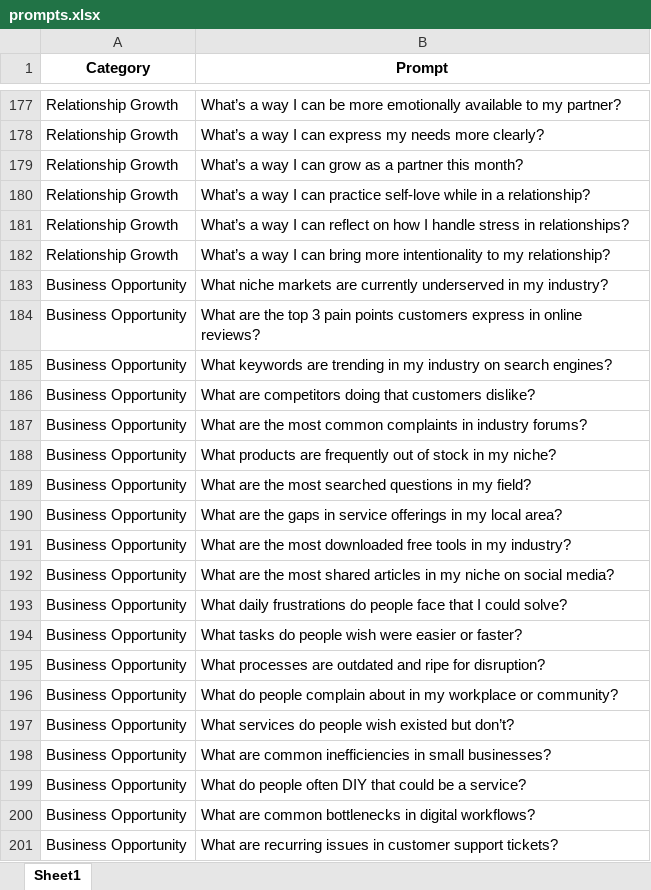
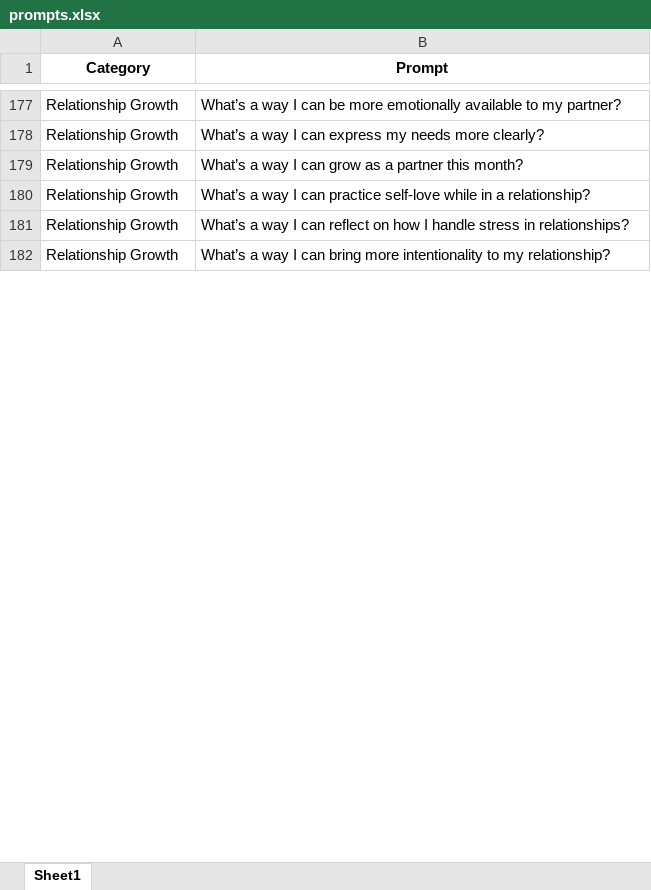
Before and after one commit to Rockfella/prompts, an Excel workbook: prompts.xlsx, sheet Sheet1, drawn as a sheet; only a part is shown, gaps mark what is left out; values as stored, in another font and other column widths than the file's, no borders; removed rows and columns are numbered as before the commit, all else as after; the diff covers the shown part only; the diff names each change by its address in the sheet, - before the commit and + after, or states it on an @@ line.

Commit message:
Add files via upload

```diff
--- a/prompts.xlsx (sheet Sheet1)
+++ b/prompts.xlsx (sheet Sheet1)
-row 183: Business Opportunity | What niche markets are currently underserved in my industry?
-row 184: Business Opportunity | What are the top 3 pain points customers express in online reviews?
-row 185: Business Opportunity | What keywords are trending in my industry on search engines?
-row 186: Business Opportunity | What are competitors doing that customers dislike?
-row 187: Business Opportunity | What are the most common complaints in industry forums?
-row 188: Business Opportunity | What products are frequently out of stock in my niche?
-row 189: Business Opportunity | What are the most searched questions in my field?
-row 190: Business Opportunity | What are the gaps in service offerings in my local area?
-row 191: Business Opportunity | What are the most downloaded free tools in my industry?
-row 192: Business Opportunity | What are the most shared articles in my niche on social media?
-row 193: Business Opportunity | What daily frustrations do people face that I could solve?
-row 194: Business Opportunity | What tasks do people wish were easier or faster?
-row 195: Business Opportunity | What processes are outdated and ripe for disruption?
-row 196: Business Opportunity | What do people complain about in my workplace or community?
-row 197: Business Opportunity | What services do people wish existed but don’t?
-row 198: Business Opportunity | What are common inefficiencies in small businesses?
-row 199: Business Opportunity | What do people often DIY that could be a service?
-row 200: Business Opportunity | What are common bottlenecks in digital workflows?
-row 201: Business Opportunity | What are recurring issues in customer support tickets?
```
Also changed, not shown: 98 added rows and 81 removed rows elsewhere in this sheet.
